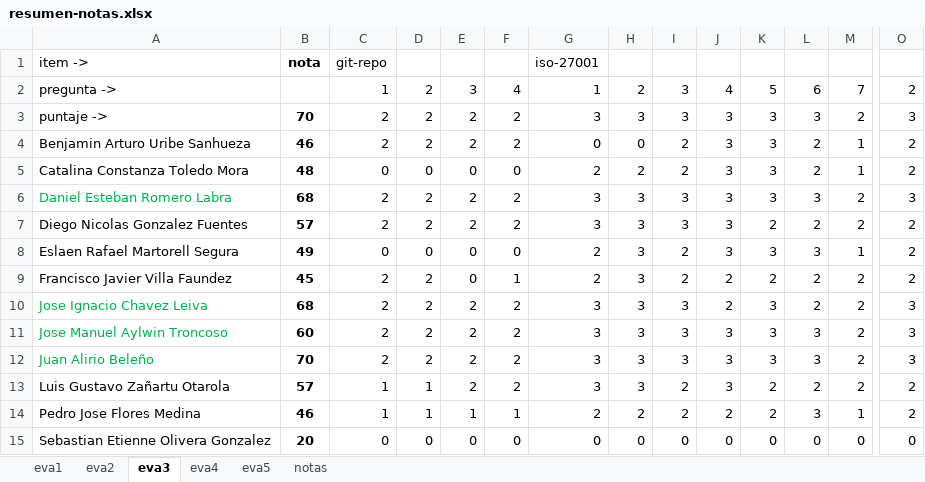
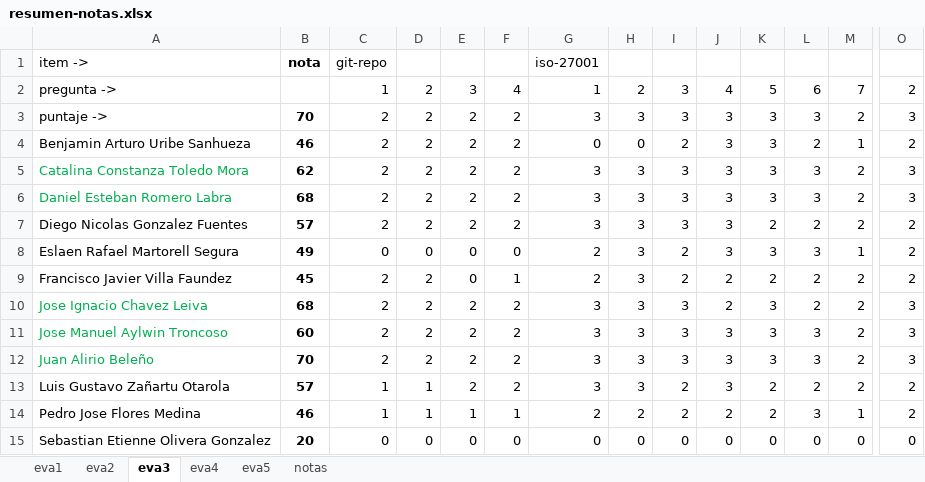
Before and after one commit to cdvelop/secure-programming, an Excel workbook: resumen-notas.xlsx, sheet eva3, drawn as a sheet; only a part is shown, gaps mark what is left out; values as stored, in another font and other column widths than the file's, no borders; charts and pictures not drawn; the diff names each change by its address in the sheet, - before the commit and + after, or states it on an @@ line.

```diff
--- a/resumen-notas.xlsx (sheet eva3)
+++ b/resumen-notas.xlsx (sheet eva3)
-A5 text colour: black
+A5 text colour: #00B050
-B5: 48
+B5: 62
-C5: 0
+C5: 2
-D5: 0
+D5: 2
-E5: 0
+E5: 2
-F5: 0
+F5: 2
-G5: 2
+G5: 3
-H5: 2
+H5: 3
-I5: 2
+I5: 3
-L5: 2
+L5: 3
-M5: 1
+M5: 2
-O5: 2
+O5: 3
```
Also changed, not shown: sheet eva4, sheet eva2, sheet notas.
